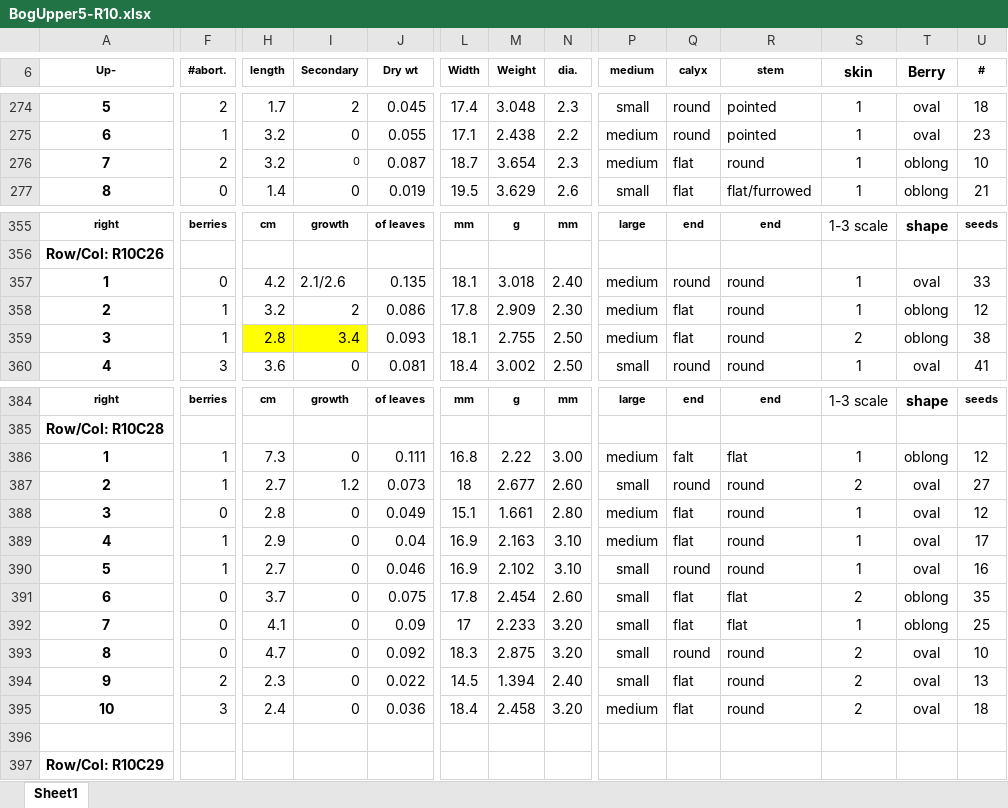
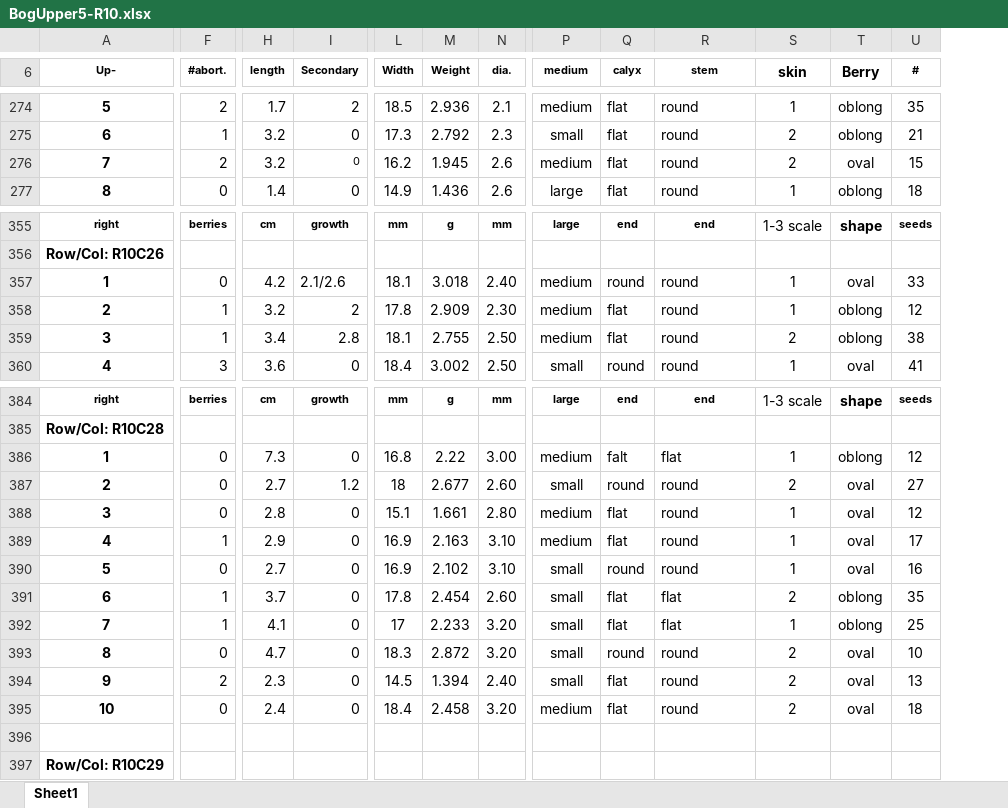
Before and after one commit to bliptrip/CNJ0x-Trait-Mapping, an Excel workbook: Data/phenotypic data/RawData/2012 Data/BogUpper5-R10.xlsx, sheet Sheet1, drawn as a sheet; only a part is shown, gaps mark what is left out; values as stored, in another font and other column widths than the file's, no borders; the diff covers the shown part only; the diff names each change by its address in the sheet, - before the commit and + after, or states it on an @@ line.

```diff
--- a/Data/phenotypic data/RawData/2012 Data/BogUpper5-R10.xlsx (sheet Sheet1)
+++ b/Data/phenotypic data/RawData/2012 Data/BogUpper5-R10.xlsx (sheet Sheet1)
@@ column J (Dry wt) hidden, rows 274-277: 0.045 | 0.055 | 0.087 | 0.019; rows 355-360: of leaves |  | 0.135 | 0.086 | 0.093 | 0.081; rows 384-395: of leaves |  | 0.111 | 0.073 | 0.049 | 0.04 | 0.046 | 0.075 | 0.09 | 0.092 | 0.022 | 0.036 @@
-L274 (Width): 17.4
+L274 (Width): 18.5
-M274 (Weight): 3.048
+M274 (Weight): 2.936
-N274 (dia.): 2.3
+N274 (dia.): 2.1
-P274 (medium): small
+P274 (medium): medium
-Q274:Q275 (calyx): round
+Q274:Q275 (calyx): flat
-R274:R275 (stem): pointed
+R274:R275 (stem): round
-T274:T275 (Berry): oval
+T274:T275 (Berry): oblong
-U274 (#): 18
+U274 (#): 35
-L275 (Width): 17.1
+L275 (Width): 17.3
-M275 (Weight): 2.438
+M275 (Weight): 2.792
-N275 (dia.): 2.2
+N275 (dia.): 2.3
-P275 (medium): medium
+P275 (medium): small
-S275:S276 (skin): 1
+S275:S276 (skin): 2
-U275 (#): 23
+U275 (#): 21
-L276 (Width): 18.7
+L276 (Width): 16.2
-M276 (Weight): 3.654
+M276 (Weight): 1.945
-N276 (dia.): 2.3
+N276 (dia.): 2.6
-T276 (Berry): oblong
+T276 (Berry): oval
-U276 (#): 10
+U276 (#): 15
-L277 (Width): 19.5
+L277 (Width): 14.9
-M277 (Weight): 3.629
+M277 (Weight): 1.436
-P277 (medium): small
+P277 (medium): large
-R277 (stem): flat/furrowed
+R277 (stem): round
-U277 (#): 21
+U277 (#): 18
-H359 (length): 2.8
+H359 (length): 3.4
-H359:I359 fill: #FFFF00
+H359:I359 fill: none
-I359 (Secondary): 3.4
+I359 (Secondary): 2.8
-F386:F387 (#abort.): 1
+F386:F387 (#abort.): 0
-F390 (#abort.): 1
+F390 (#abort.): 0
-F391:F392 (#abort.): 0
+F391:F392 (#abort.): 1
-M393 (Weight): 2.875
+M393 (Weight): 2.872
-F395 (#abort.): 3
+F395 (#abort.): 0
```
Also changed, not shown: 156 edited cells and cell formats elsewhere in this sheet.
